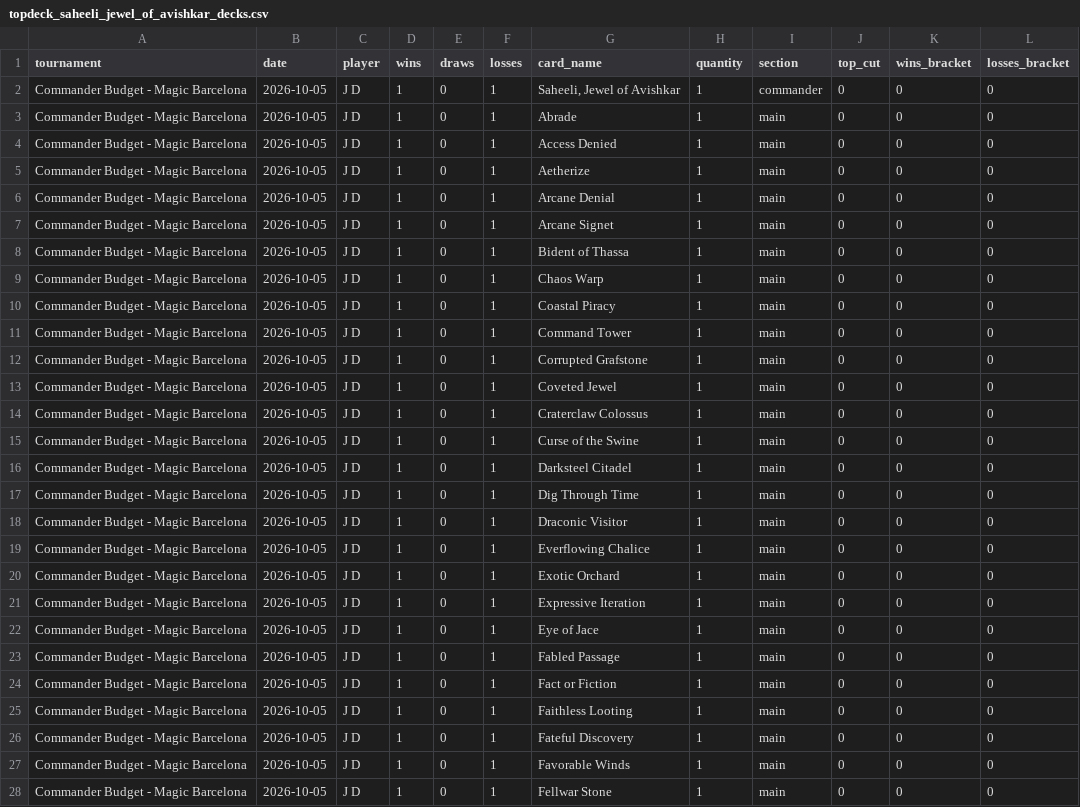
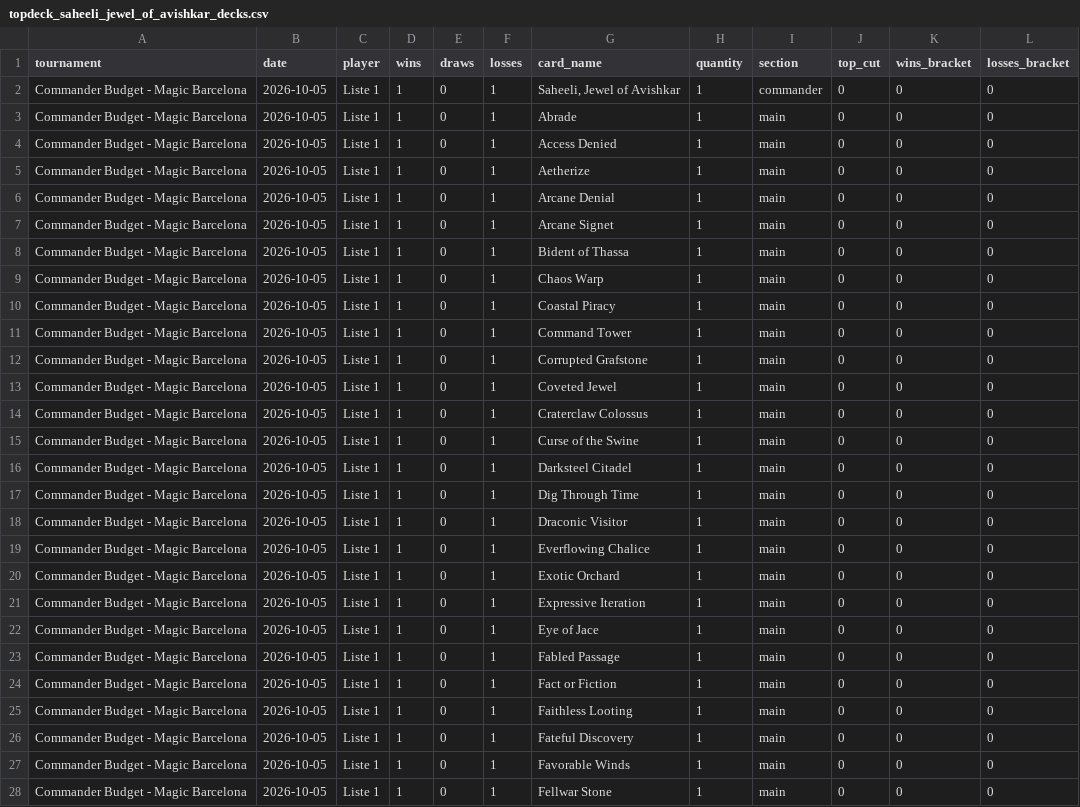
Before and after one commit to moeendres-png/commander-playtest-lab, a CSV file: data/research/topdeck_20261112/topdeck_saheeli_jewel_of_avishkar_decks.csv, drawn as a sheet; only a part is shown; the diff covers the shown part only.

```diff
--- a/data/research/topdeck_20261112/topdeck_saheeli_jewel_of_avishkar_decks.csv
+++ b/data/research/topdeck_20261112/topdeck_saheeli_jewel_of_avishkar_decks.csv
@@ -1,28 +1,28 @@
 tournament,date,player,wins,draws,losses,card_name,quantity,section,top_cut,wins_bracket,losses_bracket
-Commander Budget - Magic Barcelona,2026-10-05,J D,1,0,1,"Saheeli, Jewel of Avishkar",1,commander,0,0,0
-Commander Budget - Magic Barcelona,2026-10-05,J D,1,0,1,Abrade,1,main,0,0,0
-Commander Budget - Magic Barcelona,2026-10-05,J D,1,0,1,Access Denied,1,main,0,0,0
-Commander Budget - Magic Barcelona,2026-10-05,J D,1,0,1,Aetherize,1,main,0,0,0
-Commander Budget - Magic Barcelona,2026-10-05,J D,1,0,1,Arcane Denial,1,main,0,0,0
-Commander Budget - Magic Barcelona,2026-10-05,J D,1,0,1,Arcane Signet,1,main,0,0,0
-Commander Budget - Magic Barcelona,2026-10-05,J D,1,0,1,Bident of Thassa,1,main,0,0,0
-Commander Budget - Magic Barcelona,2026-10-05,J D,1,0,1,Chaos Warp,1,main,0,0,0
-Commander Budget - Magic Barcelona,2026-10-05,J D,1,0,1,Coastal Piracy,1,main,0,0,0
-Commander Budget - Magic Barcelona,2026-10-05,J D,1,0,1,Command Tower,1,main,0,0,0
-Commander Budget - Magic Barcelona,2026-10-05,J D,1,0,1,Corrupted Grafstone,1,main,0,0,0
-Commander Budget - Magic Barcelona,2026-10-05,J D,1,0,1,Coveted Jewel,1,main,0,0,0
-Commander Budget - Magic Barcelona,2026-10-05,J D,1,0,1,Craterclaw Colossus,1,main,0,0,0
-Commander Budget - Magic Barcelona,2026-10-05,J D,1,0,1,Curse of the Swine,1,main,0,0,0
-Commander Budget - Magic Barcelona,2026-10-05,J D,1,0,1,Darksteel Citadel,1,main,0,0,0
-Commander Budget - Magic Barcelona,2026-10-05,J D,1,0,1,Dig Through Time,1,main,0,0,0
-Commander Budget - Magic Barcelona,2026-10-05,J D,1,0,1,Draconic Visitor,1,main,0,0,0
-Commander Budget - Magic Barcelona,2026-10-05,J D,1,0,1,Everflowing Chalice,1,main,0,0,0
-Commander Budget - Magic Barcelona,2026-10-05,J D,1,0,1,Exotic Orchard,1,main,0,0,0
-Commander Budget - Magic Barcelona,2026-10-05,J D,1,0,1,Expressive Iteration,1,main,0,0,0
-Commander Budget - Magic Barcelona,2026-10-05,J D,1,0,1,Eye of Jace,1,main,0,0,0
-Commander Budget - Magic Barcelona,2026-10-05,J D,1,0,1,Fabled Passage,1,main,0,0,0
-Commander Budget - Magic Barcelona,2026-10-05,J D,1,0,1,Fact or Fiction,1,main,0,0,0
-Commander Budget - Magic Barcelona,2026-10-05,J D,1,0,1,Faithless Looting,1,main,0,0,0
-Commander Budget - Magic Barcelona,2026-10-05,J D,1,0,1,Fateful Discovery,1,main,0,0,0
-Commander Budget - Magic Barcelona,2026-10-05,J D,1,0,1,Favorable Winds,1,main,0,0,0
-Commander Budget - Magic Barcelona,2026-10-05,J D,1,0,1,Fellwar Stone,1,main,0,0,0
+Commander Budget - Magic Barcelona,2026-10-05,Liste 1,1,0,1,"Saheeli, Jewel of Avishkar",1,commander,0,0,0
+Commander Budget - Magic Barcelona,2026-10-05,Liste 1,1,0,1,Abrade,1,main,0,0,0
+Commander Budget - Magic Barcelona,2026-10-05,Liste 1,1,0,1,Access Denied,1,main,0,0,0
+Commander Budget - Magic Barcelona,2026-10-05,Liste 1,1,0,1,Aetherize,1,main,0,0,0
+Commander Budget - Magic Barcelona,2026-10-05,Liste 1,1,0,1,Arcane Denial,1,main,0,0,0
+Commander Budget - Magic Barcelona,2026-10-05,Liste 1,1,0,1,Arcane Signet,1,main,0,0,0
+Commander Budget - Magic Barcelona,2026-10-05,Liste 1,1,0,1,Bident of Thassa,1,main,0,0,0
+Commander Budget - Magic Barcelona,2026-10-05,Liste 1,1,0,1,Chaos Warp,1,main,0,0,0
+Commander Budget - Magic Barcelona,2026-10-05,Liste 1,1,0,1,Coastal Piracy,1,main,0,0,0
+Commander Budget - Magic Barcelona,2026-10-05,Liste 1,1,0,1,Command Tower,1,main,0,0,0
+Commander Budget - Magic Barcelona,2026-10-05,Liste 1,1,0,1,Corrupted Grafstone,1,main,0,0,0
+Commander Budget - Magic Barcelona,2026-10-05,Liste 1,1,0,1,Coveted Jewel,1,main,0,0,0
+Commander Budget - Magic Barcelona,2026-10-05,Liste 1,1,0,1,Craterclaw Colossus,1,main,0,0,0
+Commander Budget - Magic Barcelona,2026-10-05,Liste 1,1,0,1,Curse of the Swine,1,main,0,0,0
+Commander Budget - Magic Barcelona,2026-10-05,Liste 1,1,0,1,Darksteel Citadel,1,main,0,0,0
+Commander Budget - Magic Barcelona,2026-10-05,Liste 1,1,0,1,Dig Through Time,1,main,0,0,0
+Commander Budget - Magic Barcelona,2026-10-05,Liste 1,1,0,1,Draconic Visitor,1,main,0,0,0
+Commander Budget - Magic Barcelona,2026-10-05,Liste 1,1,0,1,Everflowing Chalice,1,main,0,0,0
+Commander Budget - Magic Barcelona,2026-10-05,Liste 1,1,0,1,Exotic Orchard,1,main,0,0,0
+Commander Budget - Magic Barcelona,2026-10-05,Liste 1,1,0,1,Expressive Iteration,1,main,0,0,0
+Commander Budget - Magic Barcelona,2026-10-05,Liste 1,1,0,1,Eye of Jace,1,main,0,0,0
+Commander Budget - Magic Barcelona,2026-10-05,Liste 1,1,0,1,Fabled Passage,1,main,0,0,0
+Commander Budget - Magic Barcelona,2026-10-05,Liste 1,1,0,1,Fact or Fiction,1,main,0,0,0
+Commander Budget - Magic Barcelona,2026-10-05,Liste 1,1,0,1,Faithless Looting,1,main,0,0,0
+Commander Budget - Magic Barcelona,2026-10-05,Liste 1,1,0,1,Fateful Discovery,1,main,0,0,0
+Commander Budget - Magic Barcelona,2026-10-05,Liste 1,1,0,1,Favorable Winds,1,main,0,0,0
+Commander Budget - Magic Barcelona,2026-10-05,Liste 1,1,0,1,Fellwar Stone,1,main,0,0,0
```
Also changed, not shown: 130 edited cells elsewhere in this file, data/research/deckbuilder_1655/topdeck_chulane_decks.csv, data/research/topdeck_20261112/topdeck_doran_besieged_by_time_decks.csv, 32 other files.
